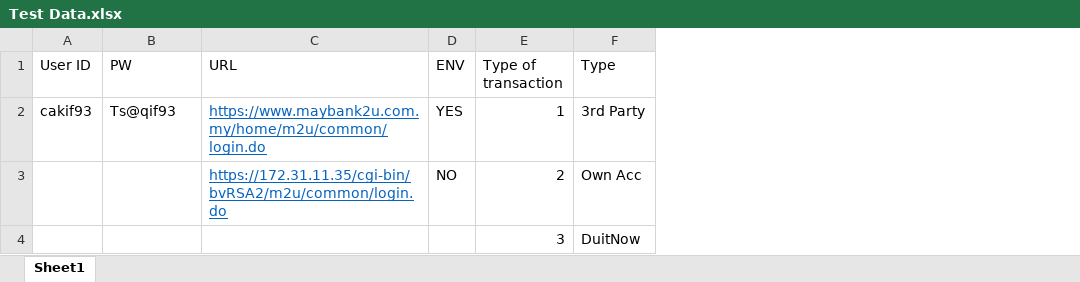
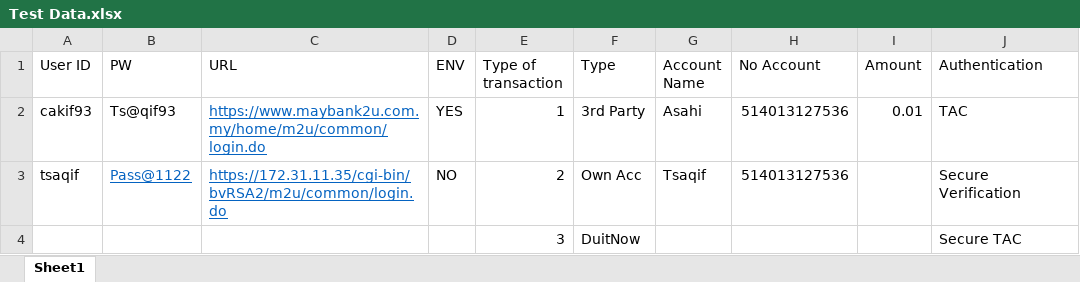
Before and after one commit to tsaqif-yusof/M2U, an Excel workbook: Test Data.xlsx, sheet Sheet1, drawn as a sheet; values as stored, in another font and other column widths than the file's, no borders; the diff names each change by its address in the sheet, - before the commit and + after, or states it on an @@ line.

Commit message:
m2u 1.1v
1. update 3rd party
2. add test case authentication mode (tac,secure tac, secure2u)
3. update test data

```diff
--- a/Test Data.xlsx (sheet Sheet1)
+++ b/Test Data.xlsx (sheet Sheet1)
+column G (Account Name), rows 2-3: Asahi | Tsaqif
+column H (No Account), rows 2-3: 514013127536 | 514013127536
+column I (Amount), row 2: 0.01
+column J (Authentication), rows 2-4: TAC | Secure Verification | Secure TAC
-A3 (User ID): (empty)
+A3 (User ID): tsaqif
-B3 (PW): (empty)
+B3 (PW): Pass@1122
```
Also changed, not shown: 30 other files.
